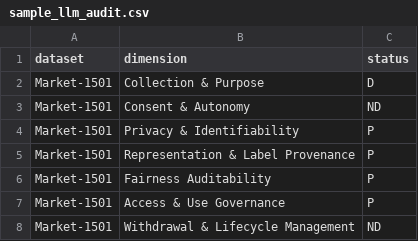
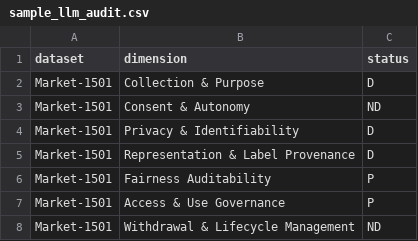
Before and after one commit to EvanyAnneMoses/RFAF-ReID-Fairness-Auditability, a CSV file: audit/sample_llm_audit.csv, drawn as a sheet.

Commit message:
Add saved Market-1501 Azure audit

```diff
--- a/audit/sample_llm_audit.csv
+++ b/audit/sample_llm_audit.csv
@@ -3,4 +3,4 @@ Market-1501,Collection & Purpose,D
 Market-1501,Consent & Autonomy,ND
-Market-1501,Privacy & Identifiability,P
-Market-1501,Representation & Label Provenance,P
+Market-1501,Privacy & Identifiability,D
+Market-1501,Representation & Label Provenance,D
 Market-1501,Fairness Auditability,P
```
